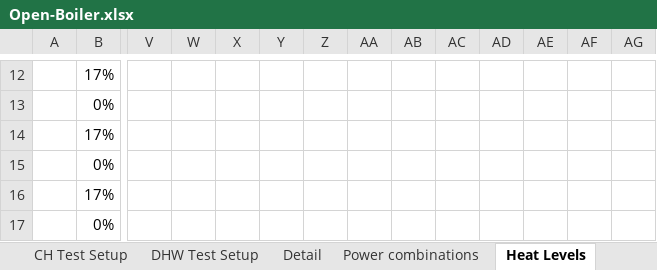
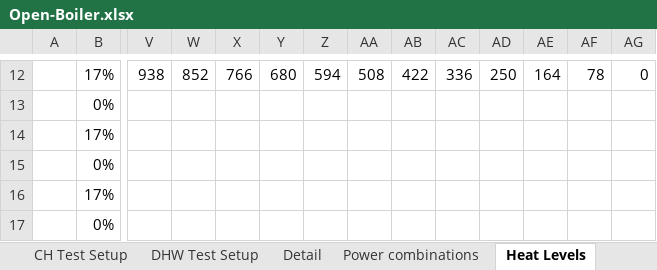
Before and after one commit to casanovg/open-boiler, an Excel workbook: electronics/worksheets/Open-Boiler.xlsx, sheet Heat Levels, drawn as a sheet; only a part is shown, gaps mark what is left out; values as stored, in another font and other column widths than the file's, no borders; conditional formats not drawn; the diff covers the shown part only; the diff names each change by its address in the sheet, - before the commit and + after, or states it on an @@ line.

```diff
--- a/electronics/worksheets/Open-Boiler.xlsx (sheet Heat Levels)
+++ b/electronics/worksheets/Open-Boiler.xlsx (sheet Heat Levels)
-V12: (empty)
+V12: 938
-W12: (empty)
+W12: 852
-X12: (empty)
+X12: 766
-Y12: (empty)
+Y12: 680
-Z12: (empty)
+Z12: 594
-AA12: (empty)
+AA12: 508
-AB12: (empty)
+AB12: 422
-AC12: (empty)
+AC12: 336
-AD12: (empty)
+AD12: 250
-AE12: (empty)
+AE12: 164
-AF12: (empty)
+AF12: 78
-AG12: (empty)
+AG12: 0
```
Also changed, not shown: 1 added row, 1 removed row, 51 edited cells and cell formats elsewhere in this sheet.
